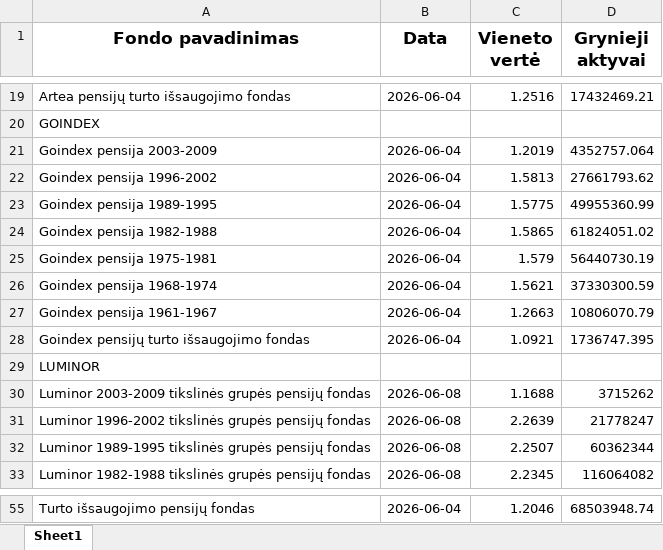
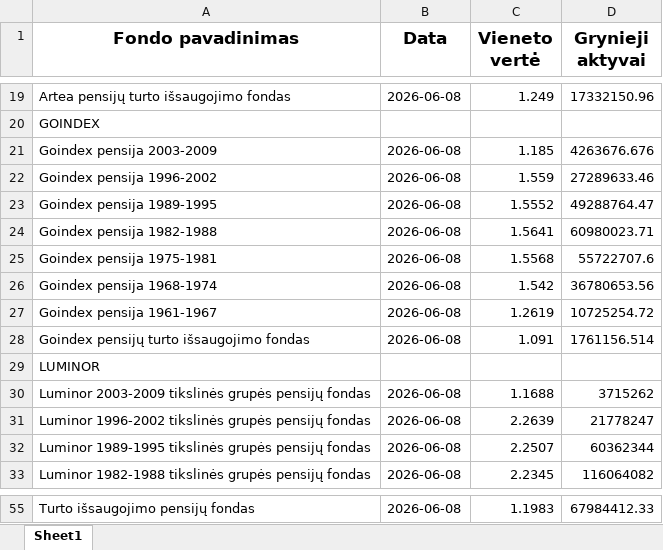
Before and after one commit to fundsautomationbot-oss/Daily-LT-funds-NAV-data-collector, an Excel workbook: docs/pension_data_combined_2026-06-08.xlsx, sheet Sheet1, drawn as a sheet; only a part is shown, gaps mark what is left out; values as stored, in another font and other column widths than the file's, no borders; the diff covers the shown part only; the diff names each change by its address in the sheet, - before the commit and + after, or states it on an @@ line.

```diff
--- a/docs/pension_data_combined_2026-06-08.xlsx (sheet Sheet1)
+++ b/docs/pension_data_combined_2026-06-08.xlsx (sheet Sheet1)
-B19 (Data): 2026-06-04
+B19 (Data): 2026-06-08
-C19 (Vieneto vertė): 1.2516
+C19 (Vieneto vertė): 1.249
-D19 (Grynieji aktyvai): 17432469.21
+D19 (Grynieji aktyvai): 17332150.96
-B21:B28 (Data): 2026-06-04
+B21:B28 (Data): 2026-06-08
-C21 (Vieneto vertė): 1.2019
+C21 (Vieneto vertė): 1.185
-D21 (Grynieji aktyvai): 4352757.064
+D21 (Grynieji aktyvai): 4263676.676
-C22 (Vieneto vertė): 1.5813
+C22 (Vieneto vertė): 1.559
-D22 (Grynieji aktyvai): 27661793.62
+D22 (Grynieji aktyvai): 27289633.46
-C23 (Vieneto vertė): 1.5775
+C23 (Vieneto vertė): 1.5552
-D23 (Grynieji aktyvai): 49955360.99
+D23 (Grynieji aktyvai): 49288764.47
-C24 (Vieneto vertė): 1.5865
+C24 (Vieneto vertė): 1.5641
-D24 (Grynieji aktyvai): 61824051.02
+D24 (Grynieji aktyvai): 60980023.71
-C25 (Vieneto vertė): 1.579
+C25 (Vieneto vertė): 1.5568
-D25 (Grynieji aktyvai): 56440730.19
+D25 (Grynieji aktyvai): 55722707.6
-C26 (Vieneto vertė): 1.5621
+C26 (Vieneto vertė): 1.542
-D26 (Grynieji aktyvai): 37330300.59
+D26 (Grynieji aktyvai): 36780653.56
-C27 (Vieneto vertė): 1.2663
+C27 (Vieneto vertė): 1.2619
-D27 (Grynieji aktyvai): 10806070.79
+D27 (Grynieji aktyvai): 10725254.72
-C28 (Vieneto vertė): 1.0921
+C28 (Vieneto vertė): 1.091
-D28 (Grynieji aktyvai): 1736747.395
+D28 (Grynieji aktyvai): 1761156.514
-B55 (Data): 2026-06-04
+B55 (Data): 2026-06-08
-C55 (Vieneto vertė): 1.2046
+C55 (Vieneto vertė): 1.1983
-D55 (Grynieji aktyvai): 68503948.74
+D55 (Grynieji aktyvai): 67984412.33
```
Also changed, not shown: 90 edited cells elsewhere in this sheet, 2 other files.
